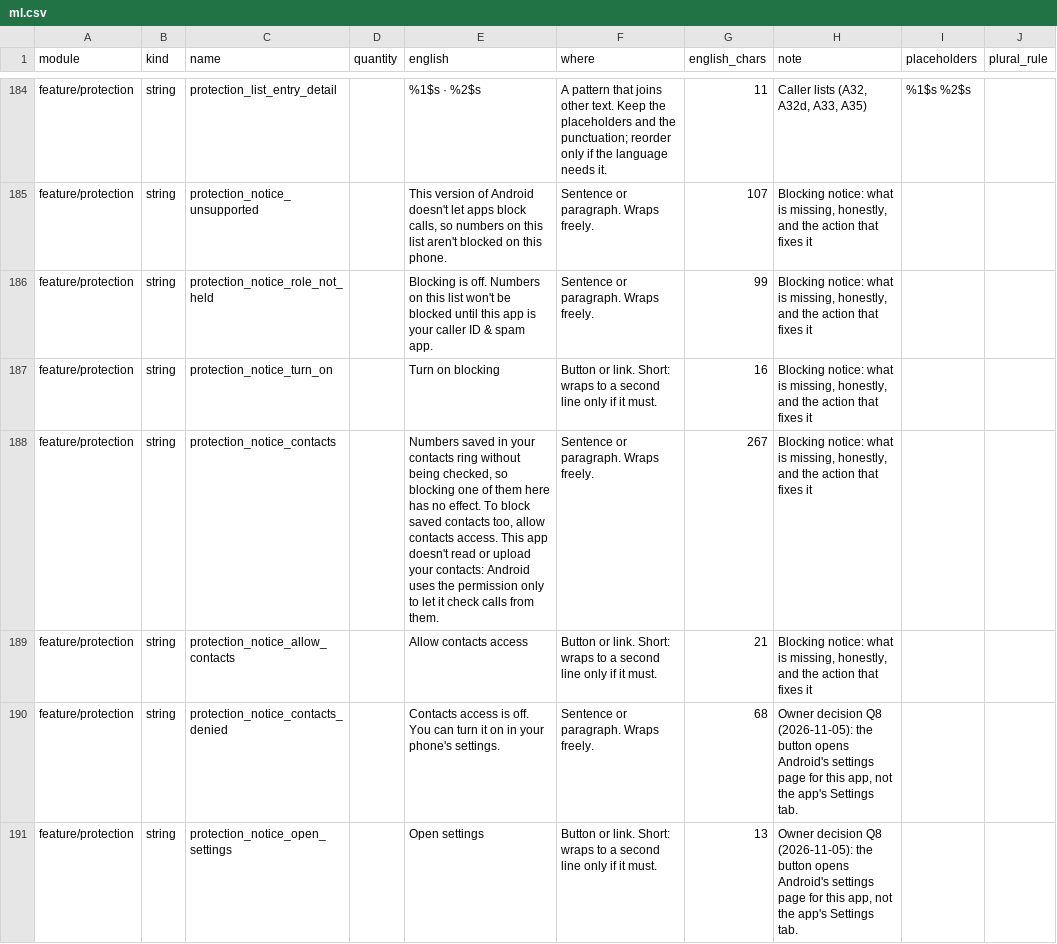
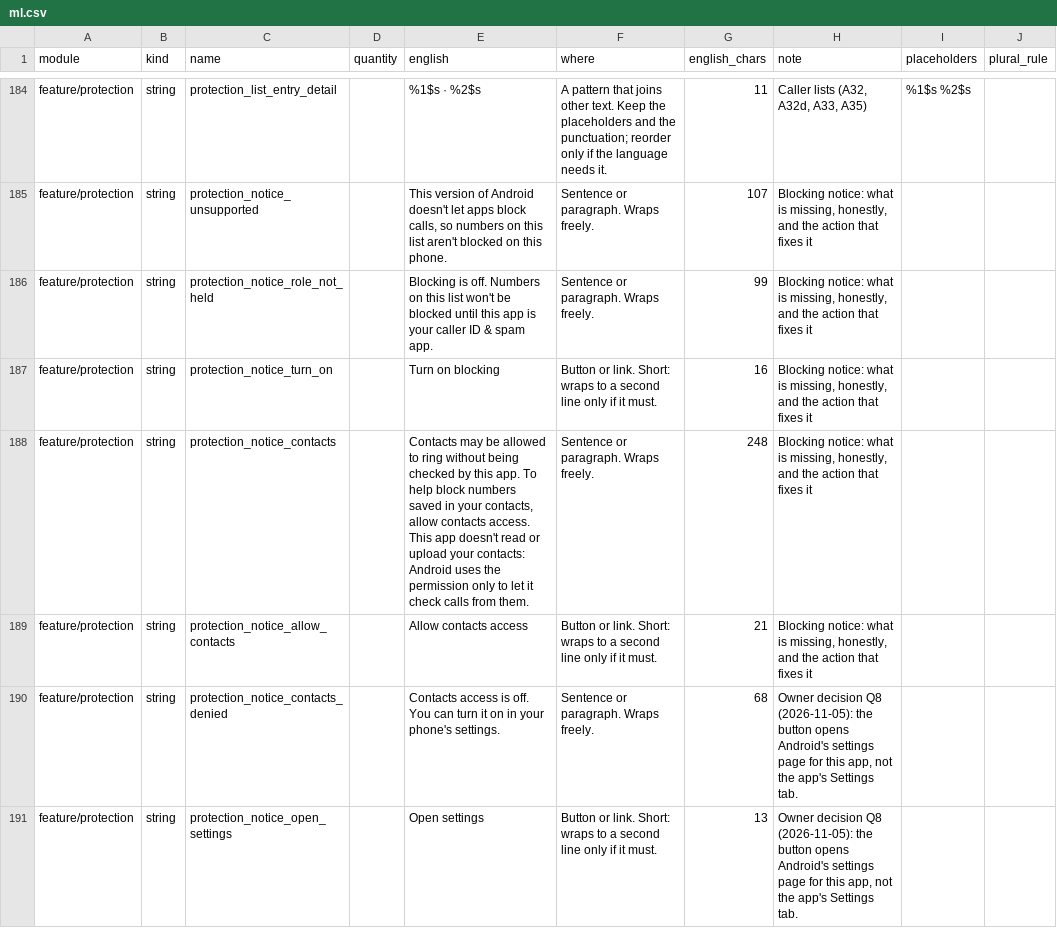
Before and after one commit to 123Anujyadav/aegis-voice-agent, a CSV file: docs/translation/worksheets/ml.csv, drawn as a sheet; only a part is shown, gaps mark what is left out; the diff names each change by its address in the sheet, - before the commit and + after, or states it on an @@ line.

```diff
--- a/docs/translation/worksheets/ml.csv
+++ b/docs/translation/worksheets/ml.csv
-E188 (english): Numbers saved in your contacts ring without being checked, so blocking one of them here has no effect. To block saved contacts too, allow contacts…
+E188 (english): Contacts may be allowed to ring without being checked by this app. To help block numbers saved in your contacts, allow contacts…
-G188 (english_chars): 267
+G188 (english_chars): 248
```
Also changed, not shown: docs/translation/worksheets/hi.csv, docs/translation/worksheets/kn.csv, 9 other files.
